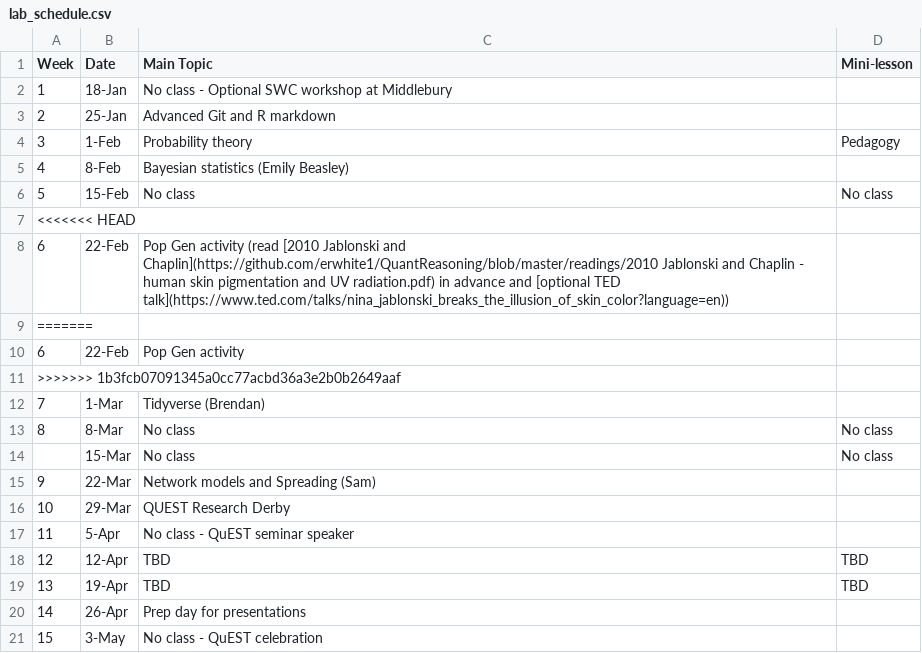
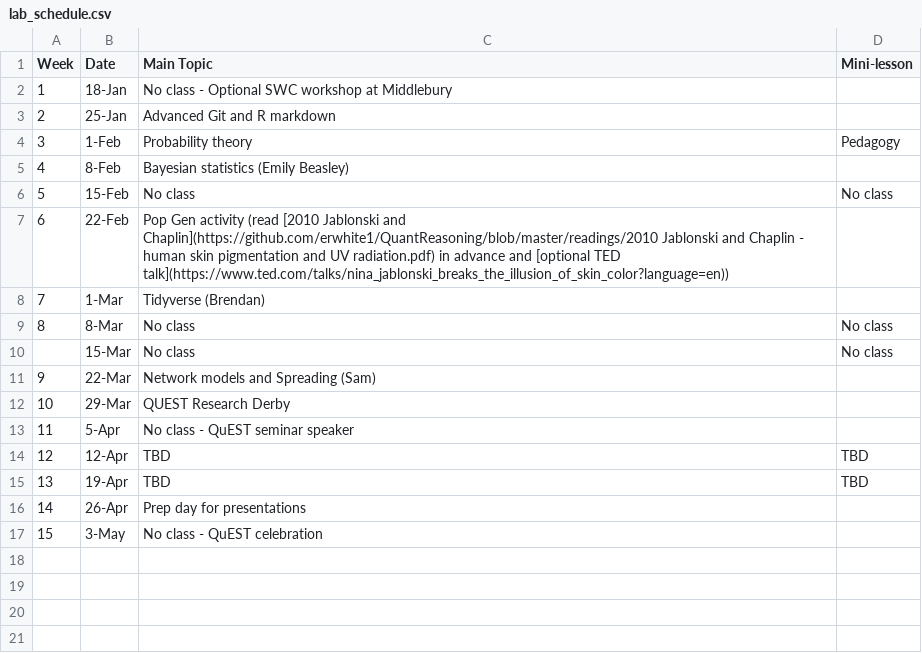
Before and after one commit to eastonwhite/QuantReasoning, a CSV file: lab_schedule.csv, drawn as a sheet; the diff names each change by its address in the sheet, - before the commit and + after, or states it on an @@ line.

```diff
--- a/lab_schedule.csv
+++ b/lab_schedule.csv
-row 7: <<<<<<< HEAD
-row 9: =======
-row 10: 6 | 22-Feb | Pop Gen activity
-row 11: >>>>>>> 1b3fcb07091345a0cc77acbd36a3e2b0b2649aaf
```
Also changed, not shown: schedule.csv, 3 other files.
